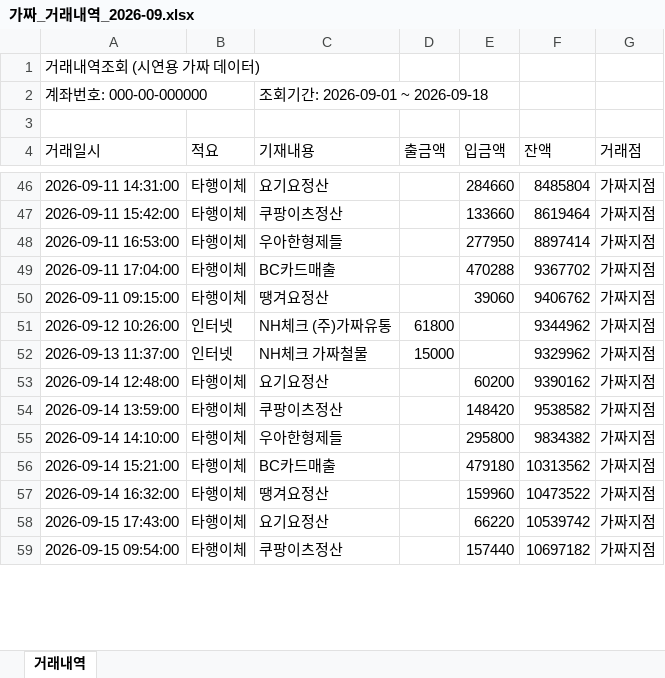
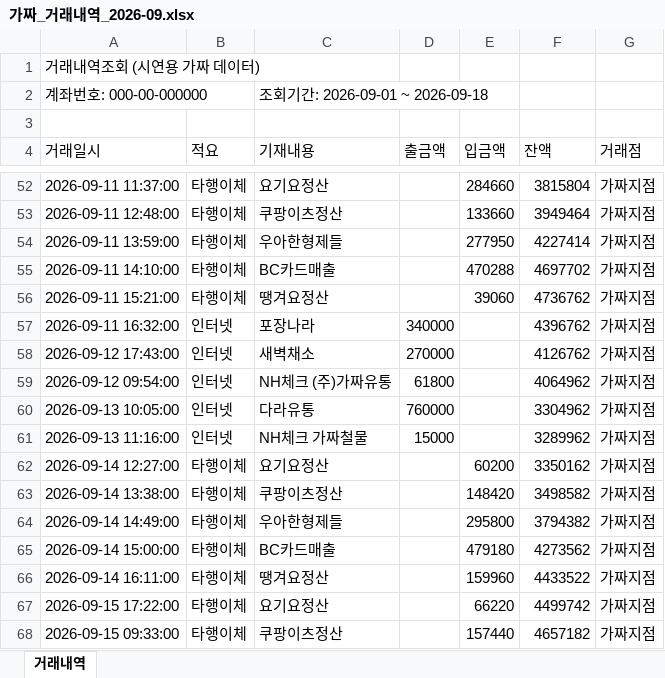
Before and after one commit to selfishclub/baemin-ops-os-camp, an Excel workbook: 02_실전캠프_Day2_실습제출/3조_강상구_숯불에닭/v2/프로젝트/public/sample/가짜_거래내역_2026-09.xlsx, sheet 거래내역, drawn as a sheet; only a part is shown, gaps mark what is left out; values as stored, in another font and other column widths than the file's, no borders; addresses are those after the commit; the diff covers the shown part only; the diff names each change by its address in the sheet, - before the commit and + after, or states it on an @@ line.

```diff
--- a/02_실전캠프_Day2_실습제출/3조_강상구_숯불에닭/v2/프로젝트/public/sample/가짜_거래내역_2026-09.xlsx (sheet 거래내역)
+++ b/02_실전캠프_Day2_실습제출/3조_강상구_숯불에닭/v2/프로젝트/public/sample/가짜_거래내역_2026-09.xlsx (sheet 거래내역)
-A52 (거래일시): 2026-09-11 14:31:00
+A52 (거래일시): 2026-09-11 11:37:00
-F52 (잔액): 8485804
+F52 (잔액): 3815804
-A53 (거래일시): 2026-09-11 15:42:00
+A53 (거래일시): 2026-09-11 12:48:00
-F53 (잔액): 8619464
+F53 (잔액): 3949464
-A54 (거래일시): 2026-09-11 16:53:00
+A54 (거래일시): 2026-09-11 13:59:00
-F54 (잔액): 8897414
+F54 (잔액): 4227414
-A55 (거래일시): 2026-09-11 17:04:00
+A55 (거래일시): 2026-09-11 14:10:00
-F55 (잔액): 9367702
+F55 (잔액): 4697702
-A56 (거래일시): 2026-09-11 09:15:00
+A56 (거래일시): 2026-09-11 15:21:00
-F56 (잔액): 9406762
+F56 (잔액): 4736762
+row 57: 2026-09-11 16:32:00 | 인터넷 | 포장나라 | 340000 |  | 4396762 | 가짜지점
+row 58: 2026-09-12 17:43:00 | 인터넷 | 새벽채소 | 270000 |  | 4126762 | 가짜지점
-A59 (거래일시): 2026-09-12 10:26:00
+A59 (거래일시): 2026-09-12 09:54:00
-F59 (잔액): 9344962
+F59 (잔액): 4064962
+row 60: 2026-09-13 10:05:00 | 인터넷 | 다라유통 | 760000 |  | 3304962 | 가짜지점
-A61 (거래일시): 2026-09-13 11:37:00
+A61 (거래일시): 2026-09-13 11:16:00
-F61 (잔액): 9329962
+F61 (잔액): 3289962
-A62 (거래일시): 2026-09-14 12:48:00
+A62 (거래일시): 2026-09-14 12:27:00
-F62 (잔액): 9390162
+F62 (잔액): 3350162
-A63 (거래일시): 2026-09-14 13:59:00
+A63 (거래일시): 2026-09-14 13:38:00
-F63 (잔액): 9538582
+F63 (잔액): 3498582
-A64 (거래일시): 2026-09-14 14:10:00
+A64 (거래일시): 2026-09-14 14:49:00
-F64 (잔액): 9834382
+F64 (잔액): 3794382
-A65 (거래일시): 2026-09-14 15:21:00
+A65 (거래일시): 2026-09-14 15:00:00
-F65 (잔액): 10313562
+F65 (잔액): 4273562
-A66 (거래일시): 2026-09-14 16:32:00
+A66 (거래일시): 2026-09-14 16:11:00
-F66 (잔액): 10473522
+F66 (잔액): 4433522
-A67 (거래일시): 2026-09-15 17:43:00
+A67 (거래일시): 2026-09-15 17:22:00
-F67 (잔액): 10539742
+F67 (잔액): 4499742
-A68 (거래일시): 2026-09-15 09:54:00
+A68 (거래일시): 2026-09-15 09:33:00
-F68 (잔액): 10697182
+F68 (잔액): 4657182
```
Also changed, not shown: 10 added rows and 101 edited cells elsewhere in this sheet, 1 other file.
